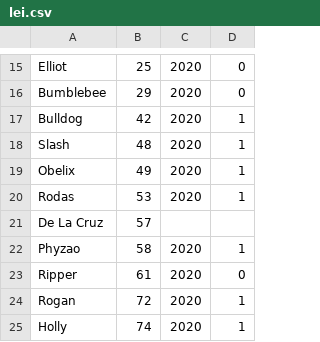
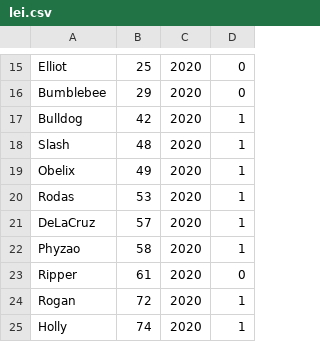
Before and after one commit to Dantas58/LEIdle_Prototype, a CSV file: src/lei.csv, drawn as a sheet; only a part is shown, gaps mark what is left out; removed rows and columns are numbered as before the commit, all else as after; the diff covers the shown part only; the diff names each change by its address in the sheet, - before the commit and + after, or states it on an @@ line.

```diff
--- a/src/lei.csv
+++ b/src/lei.csv
-row 21: De La Cruz | 57
+row 21: DeLaCruz | 57 | 2020 | 1
```
Also changed, not shown: 27 added rows elsewhere in this file, 1 other file.
